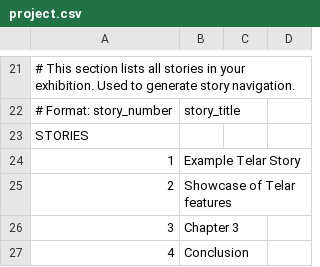
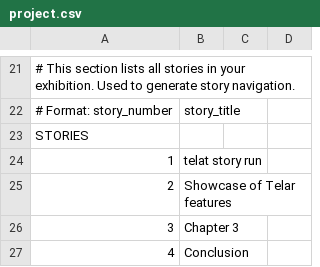
Before and after one commit to Kabdelbary/Lives-of-fellahin, a CSV file: components/structures/project.csv, drawn as a sheet; only a part is shown, gaps mark what is left out; the diff names each change by its address in the sheet, - before the commit and + after, or states it on an @@ line.

Commit message:
Update project.csv

```diff
--- a/components/structures/project.csv
+++ b/components/structures/project.csv
-B24: Example Telar Story
+B24: telat story run
```
